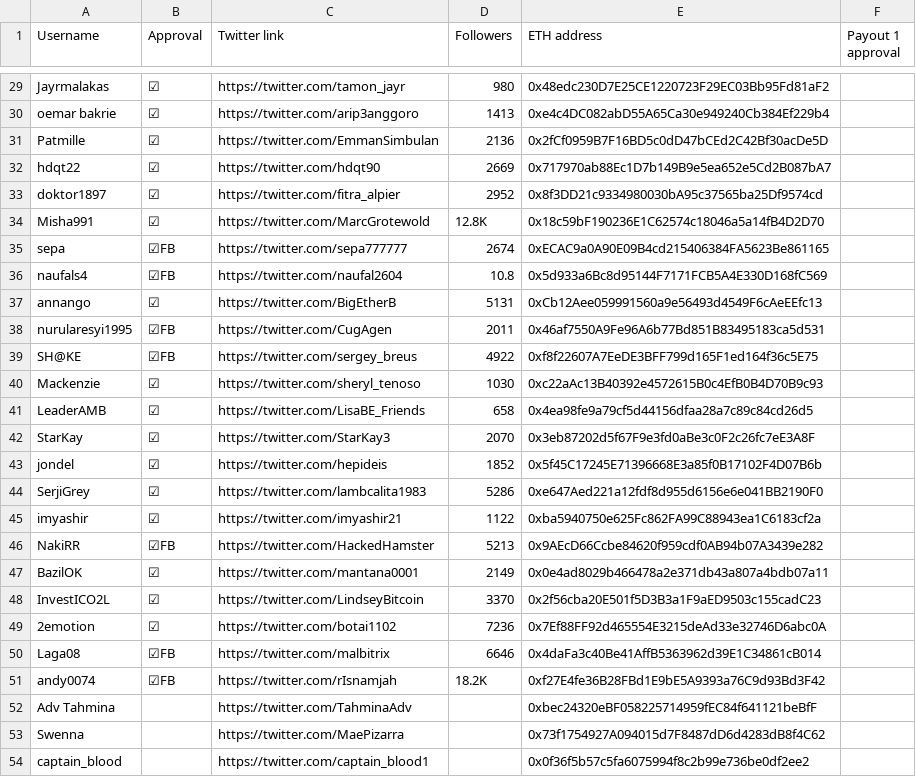
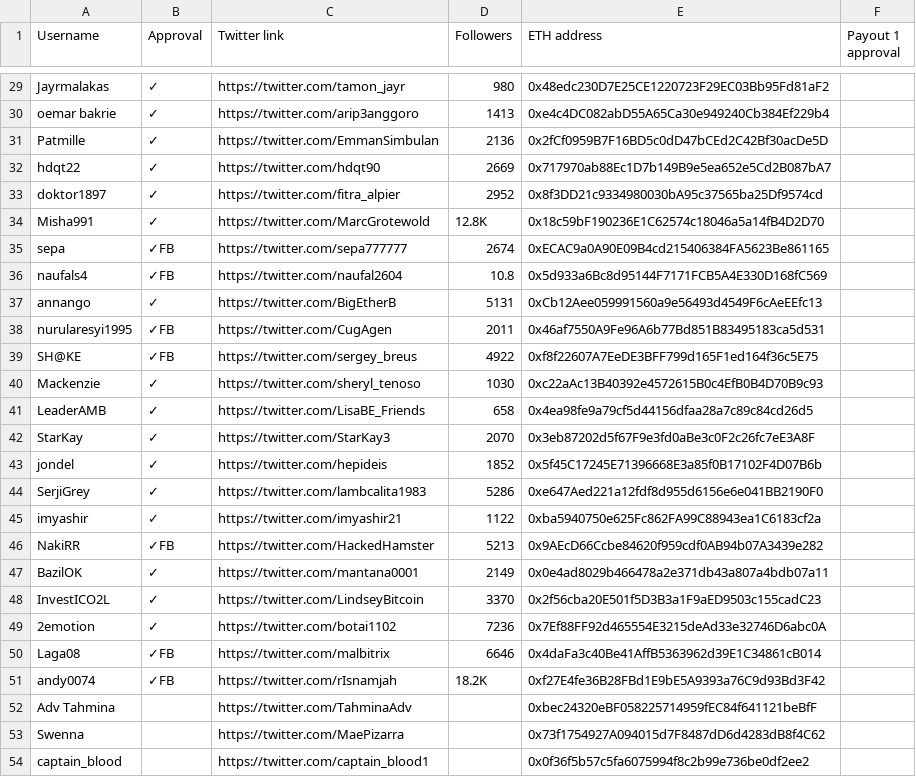
Before and after one commit to MovementDAO/Bounties, a CSV file: Twitter_Campaign.csv, drawn as a sheet; only a part is shown, gaps mark what is left out; the diff covers the shown part only; the diff names each change by its address in the sheet, - before the commit and + after, or states it on an @@ line.

```diff
--- a/Twitter_Campaign.csv
+++ b/Twitter_Campaign.csv
-B29:B34 (Approval): ☑
+B29:B34 (Approval): ✓
-B35:B36 (Approval): ☑FB
+B35:B36 (Approval): ✓FB
-B37 (Approval): ☑
+B37 (Approval): ✓
-B38:B39 (Approval): ☑FB
+B38:B39 (Approval): ✓FB
-B40:B45 (Approval): ☑
+B40:B45 (Approval): ✓
-B46 (Approval): ☑FB
+B46 (Approval): ✓FB
-B47:B49 (Approval): ☑
+B47:B49 (Approval): ✓
-B50:B51 (Approval): ☑FB
+B50:B51 (Approval): ✓FB
```
Also changed, not shown: 26 edited cells elsewhere in this file.
